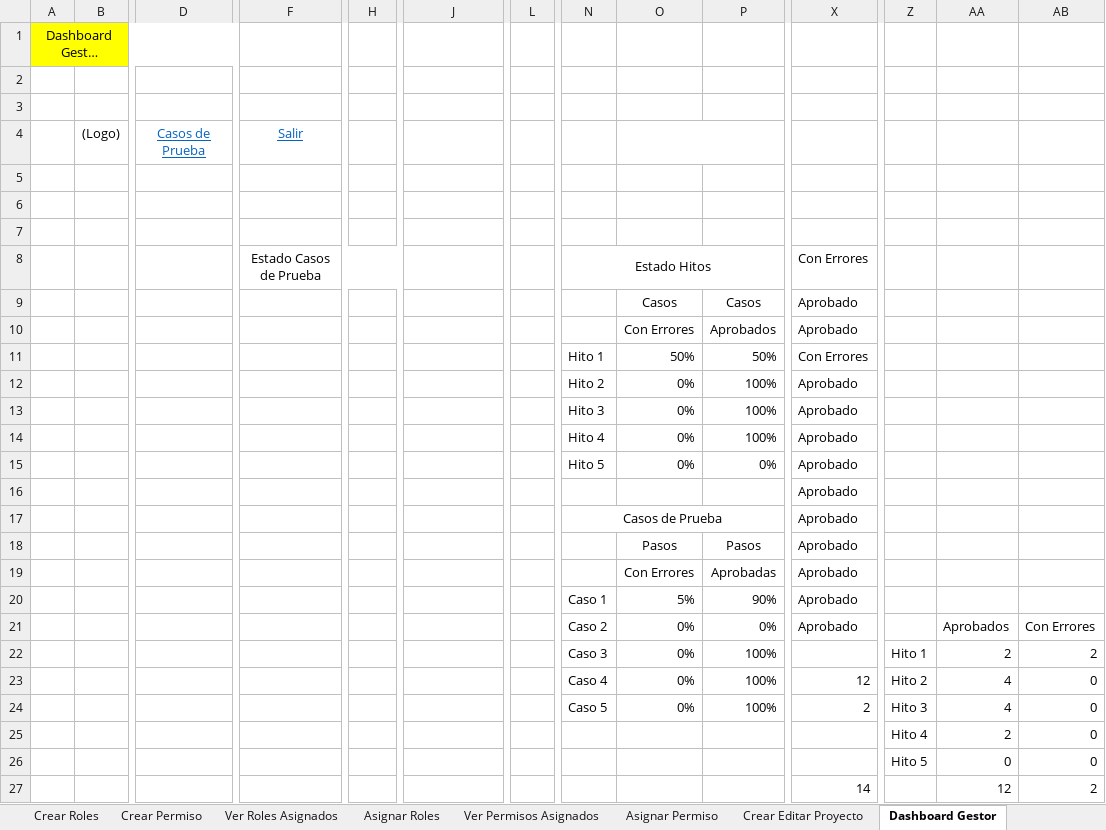
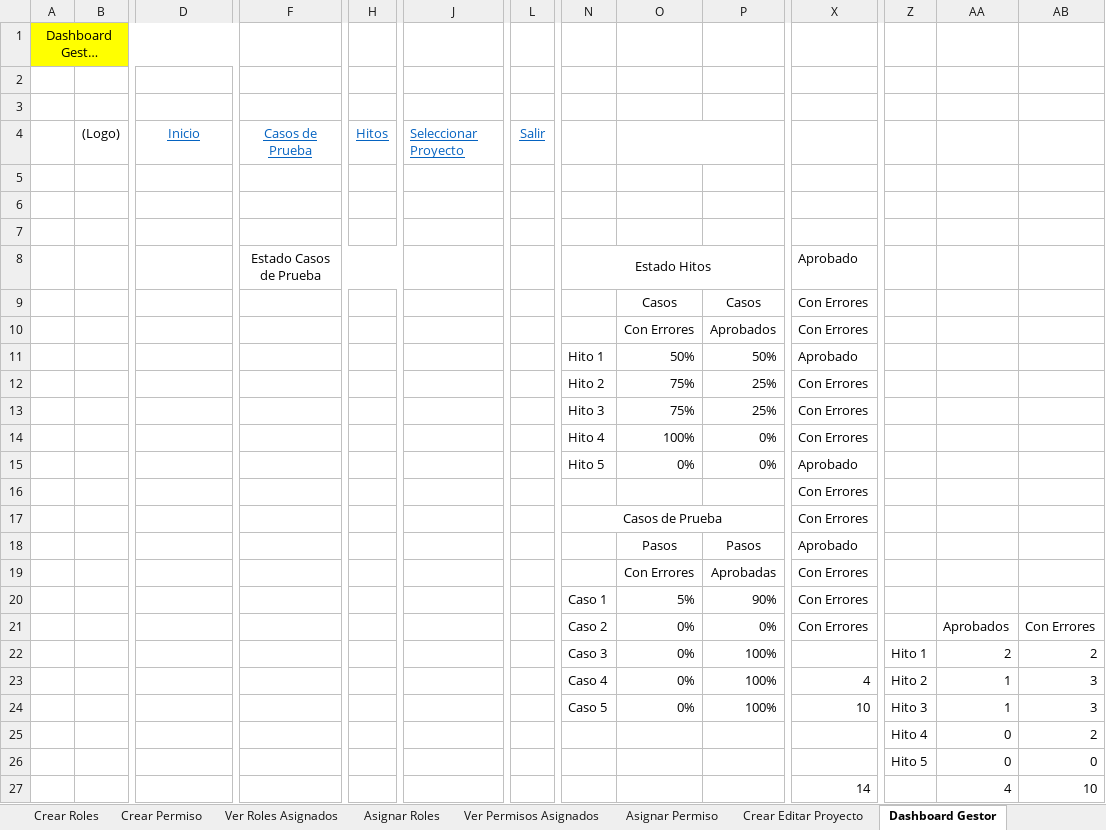
Before and after one commit to OSLOUARG24/Testify, an Excel workbook: Fases_de_desarrollo/02-Elaboracion/02- Analisis y Diseño/Prototipo Funcional Testify v1.xlsx, sheet Dashboard Gestor, drawn as a sheet; only a part is shown, gaps mark what is left out; long unchanged cells end in …; values as stored, in another font and other column widths than the file's, no borders; charts and pictures not drawn; removed rows and columns are numbered as before the commit, all else as after; rows hold the shown columns only; the diff names each change by its address in the sheet, - before the commit and + after, or states it on an @@ line.

```diff
--- a/Fases_de_desarrollo/02-Elaboracion/02- Analisis y Diseño/Prototipo Funcional Testify v1.xlsx (sheet Dashboard Gestor)
+++ b/Fases_de_desarrollo/02-Elaboracion/02- Analisis y Diseño/Prototipo Funcional Testify v1.xlsx (sheet Dashboard Gestor)
-row 4:  | (Logo) | Casos de Prueba | Salir
+row 4:  | (Logo) | Inicio | Casos de Prueba | Hitos | Seleccionar Proyecto | Salir
-X8: Con Errores
+X8: Aprobado
-X9:X10: Aprobado
+X9:X10: Con Errores
-X11: Con Errores
+X11: Aprobado
-O12:O13: 0%
+O12:O13: 75%
-P12:P13: 100%
+P12:P13: 25%
-X12:X14: Aprobado
+X12:X14: Con Errores
-O14: 0%
+O14: 100%
-P14: 100%
+P14: 0%
-X16:X17: Aprobado
+X16:X17: Con Errores
-X19:X21: Aprobado
+X19:X21: Con Errores
-X23: 12
+X23: 4
-AA23:AA24: 4
+AA23:AA24: 1
-AB23:AB24: 0
+AB23:AB24: 3
-X24: 2
+X24: 10
-row 25:  |  |  |  |  |  |  |  |  |  |  | Hito 4 | 2 | 0
+row 25:  |  |  |  |  |  |  |  |  |  |  | Hito 4 | 0 | 2
-AA27: 12
+AA27: 4
-AB27: 2
+AB27: 10
```
Also changed, not shown: sheet Crear Casos de prueba, sheet Detalle Casos de Prueba, sheet Dashboard ADM, sheet Ver Hitos, sheet Dashboard Tester, sheet Crear Editar Hito, 15 more sheets, other sheet tabs, formulas that keep their value, charts or pictures.
